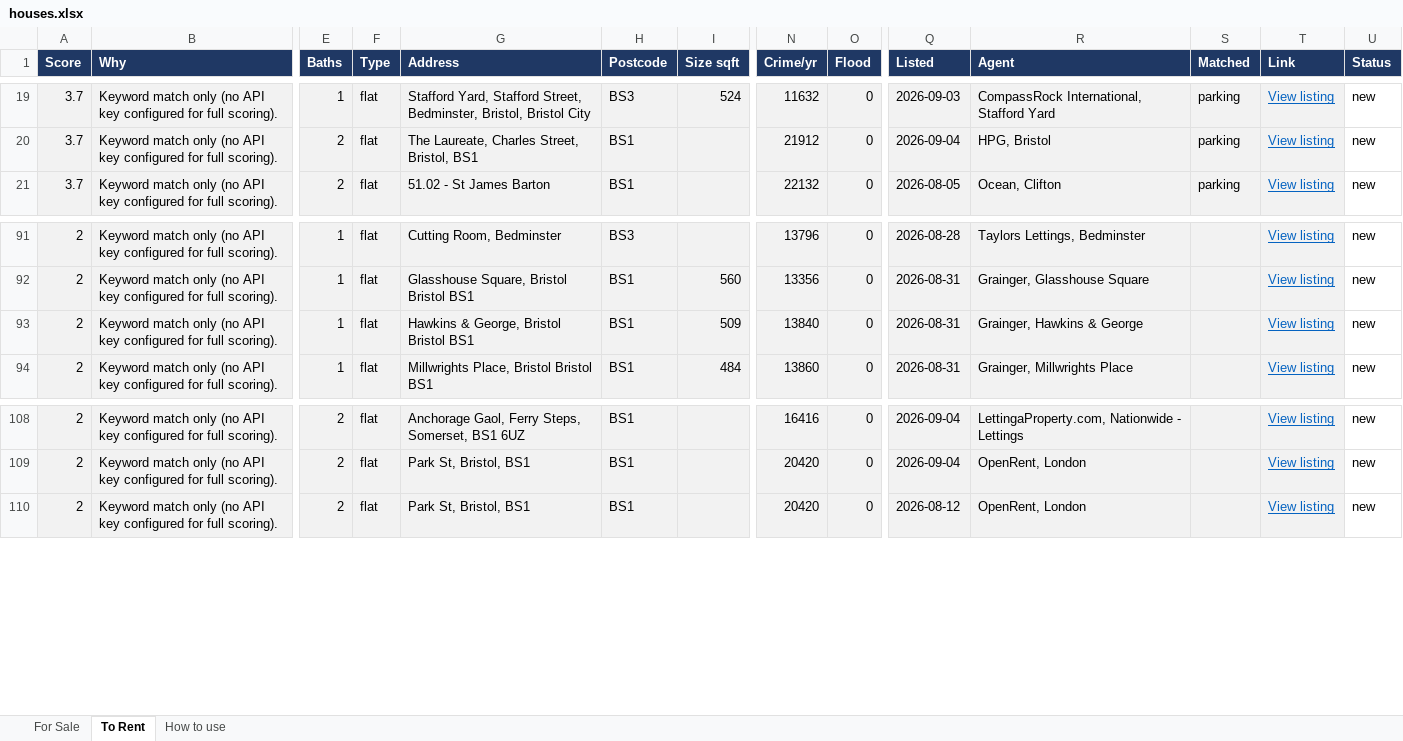
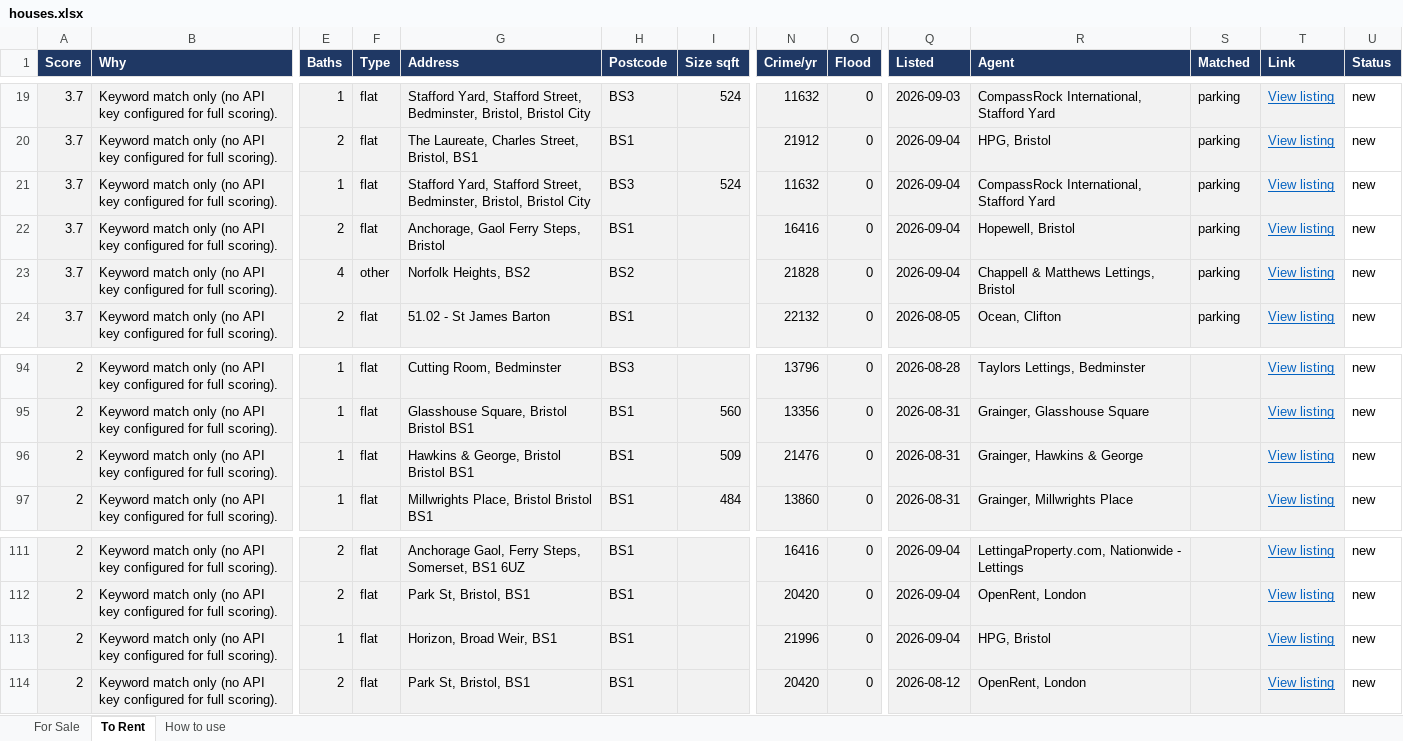
Before and after one commit to dcracknell/house_finder, an Excel workbook: data/houses.xlsx, sheet To Rent, drawn as a sheet; only a part is shown, gaps mark what is left out; values as stored, in another font and other column widths than the file's, no borders; addresses are those after the commit; rows hold the shown columns only; the diff names each change by its address in the sheet, - before the commit and + after, or states it on an @@ line.

```diff
--- a/data/houses.xlsx (sheet To Rent)
+++ b/data/houses.xlsx (sheet To Rent)
+row 21: 3.7 | Keyword match only (no API key configured for full scoring). | 1 | flat | Stafford Yard, Stafford Street, Bedminster, Bristol, Bristol City | BS3 | 524 | 11632 | 0 | 2026-09-04 | CompassRock International, Stafford Yard | parking | View listing | new
+row 22: 3.7 | Keyword match only (no API key configured for full scoring). | 2 | flat | Anchorage, Gaol Ferry Steps, Bristol | BS1 |  | 16416 | 0 | 2026-09-04 | Hopewell, Bristol | parking | View listing | new
+row 23: 3.7 | Keyword match only (no API key configured for full scoring). | 4 | other | Norfolk Heights, BS2 | BS2 |  | 21828 | 0 | 2026-09-04 | Chappell & Matthews Lettings, Bristol | parking | View listing | new
-N96 (Crime/yr): 13840
+N96 (Crime/yr): 21476
+row 113: 2 | Keyword match only (no API key configured for full scoring). | 1 | flat | Horizon, Broad Weir, BS1 | BS1 |  | 21996 | 0 | 2026-09-04 | HPG, Bristol |  | View listing | new
```
Also changed, not shown: hidden cells, 3 other files.
